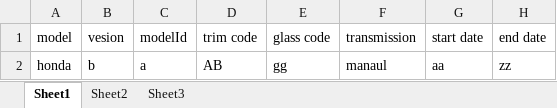
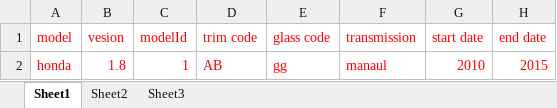
Before and after one commit to tulsikiraula/excelAutomation, an Excel workbook: GG_Cars.xlsx, sheet Sheet1, drawn as a sheet; values as stored, in another font and other column widths than the file's, no borders; the diff names each change by its address in the sheet, - before the commit and + after, or states it on an @@ line.

```diff
--- a/GG_Cars.xlsx (sheet Sheet1)
+++ b/GG_Cars.xlsx (sheet Sheet1)
-A1:H2 text colour: black
+A1:H2 text colour: #FF0000
-B2 (vesion): b
+B2 (vesion): 1.8
-C2 (modelId): a
+C2 (modelId): 1
-G2 (start date): aa
+G2 (start date): 2010
-H2 (end date): zz
+H2 (end date): 2015
```
Also changed, not shown: Vinworkbook.xlsx, 2 other files.
